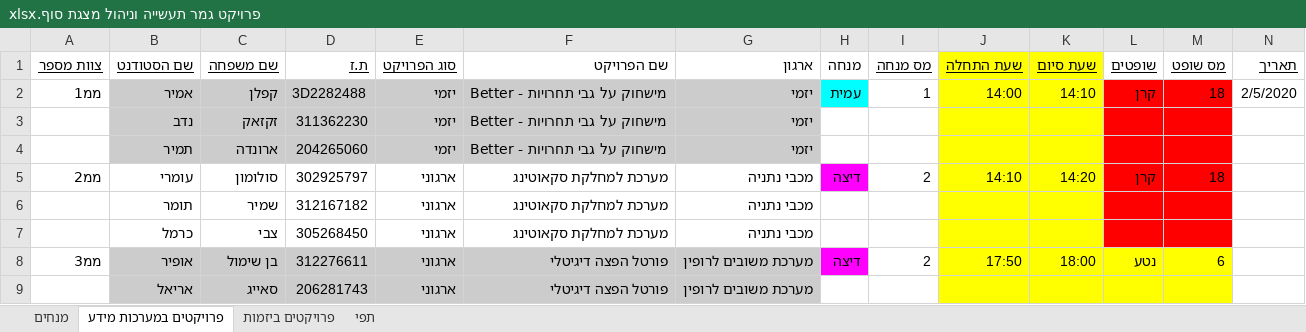
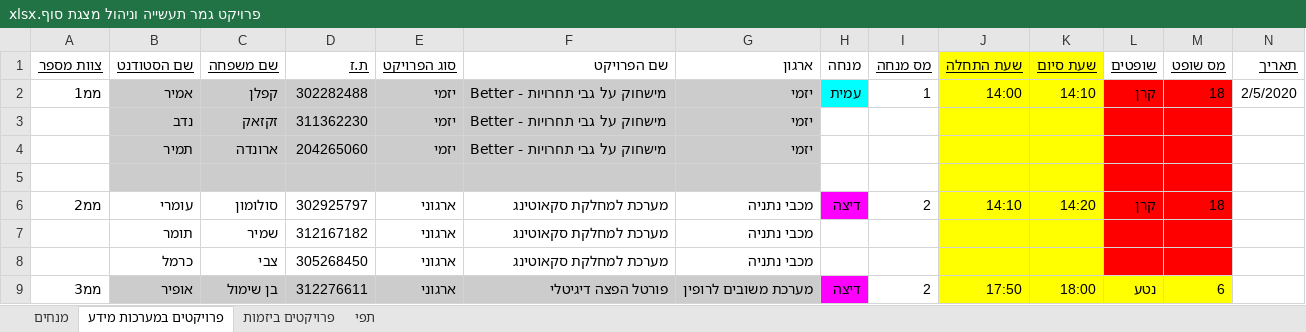
Before and after one commit to ArielSayag/MashoV, an Excel workbook: mashovFinal/uploadedFiles/פרויקט גמר תעשייה וניהול מצגת סוף.xlsx, sheet פרויקטים במערכות מידע, drawn as a sheet; only a part is shown; the shorter side is filled out with more unchanged rows; values as stored, in another font and other column widths than the file's, no borders; the diff names each change by its address in the sheet, - before the commit and + after, or states it on an @@ line.

```diff
--- a/mashovFinal/uploadedFiles/פרויקט גמר תעשייה וניהול מצגת סוף.xlsx (sheet פרויקטים במערכות מידע)
+++ b/mashovFinal/uploadedFiles/פרויקט גמר תעשייה וניהול מצגת סוף.xlsx (sheet פרויקטים במערכות מידע)
-D2 (ת.ז): 3D2282488
+D2 (ת.ז): 302282488
+row 5: (empty)
```
Also changed, not shown: sheet מנחים, 20 other files.
